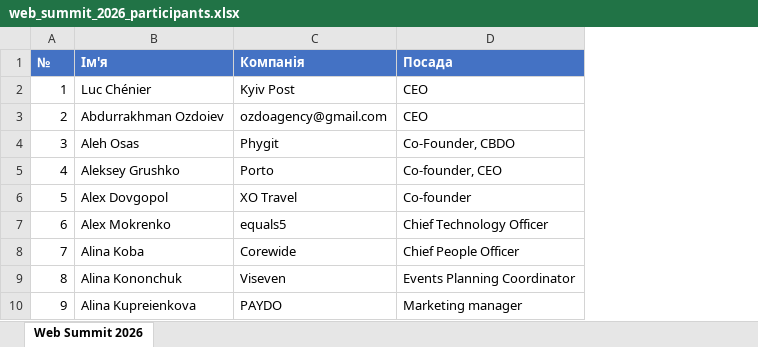
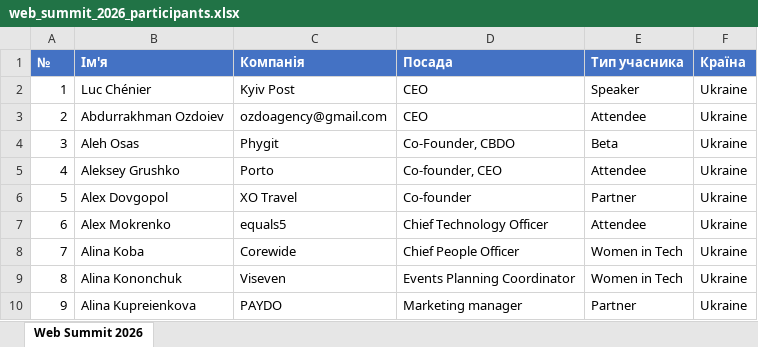
Before and after one commit to katerinazolotaryova-seo/site24, an Excel workbook: web_summit_2026_participants.xlsx, sheet Web Summit 2026, drawn as a sheet; only a part is shown; values as stored, in another font and other column widths than the file's, no borders; the diff names each change by its address in the sheet, - before the commit and + after, or states it on an @@ line.

```diff
--- a/web_summit_2026_participants.xlsx (sheet Web Summit 2026)
+++ b/web_summit_2026_participants.xlsx (sheet Web Summit 2026)
+column E (Тип учасника), rows 2-10: Speaker | Attendee | Beta | Attendee | Partner | Attendee | Women in Tech | Women in Tech | Partner
+column F (Країна), rows 2-10: all Ukraine
```
Also changed, not shown: 1 other file.
